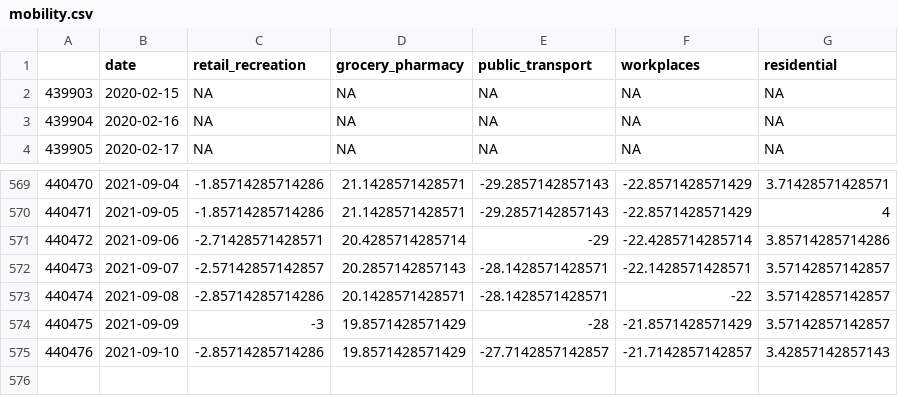
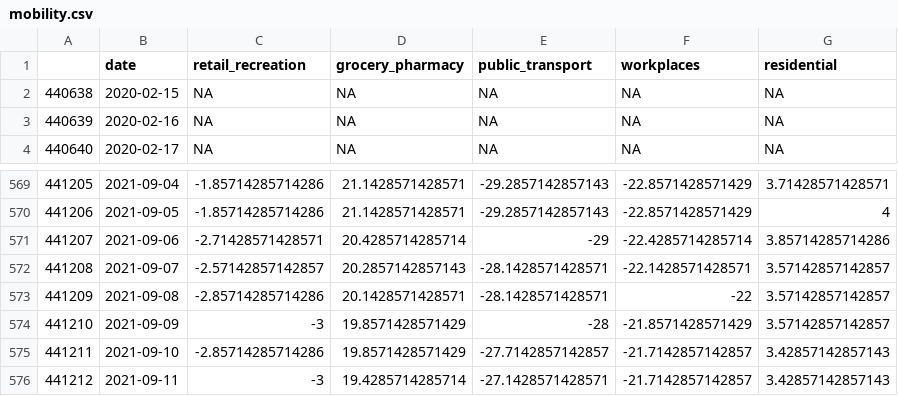
Before and after one commit to eamswe/dashtest, a CSV file: mobility.csv, drawn as a sheet; only a part is shown, gaps mark what is left out; the diff names each change by its address in the sheet, - before the commit and + after, or states it on an @@ line.

Commit message:
New Executive Order signed - data updated!

```diff
--- a/mobility.csv
+++ b/mobility.csv
@@ column A renumbered between rows 2 and 575 @@
+row 576: 441212 | 2021-09-11 | -3 | 19.4285714285714 | -27.1428571428571 | -21.7142857142857 | 3.42857142857143
```
